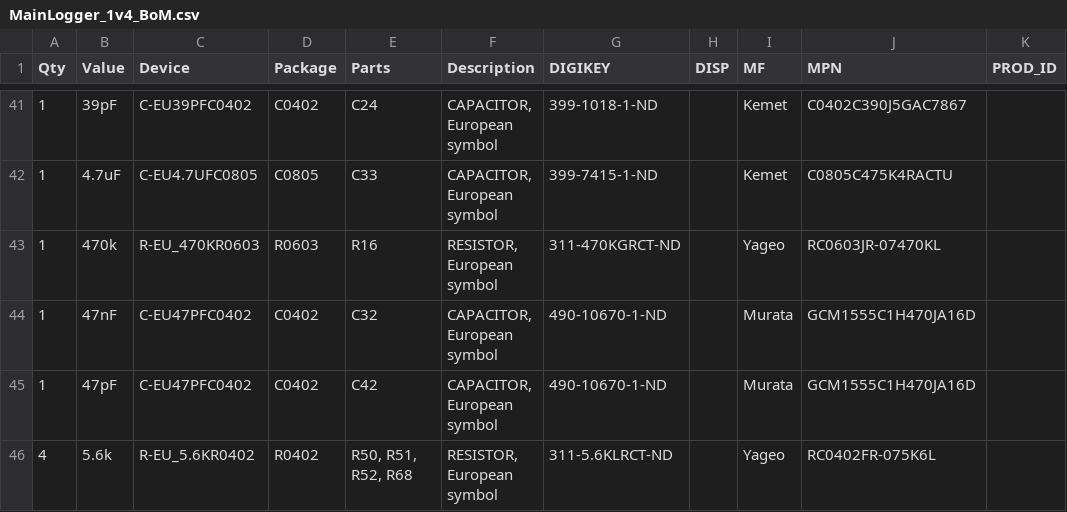
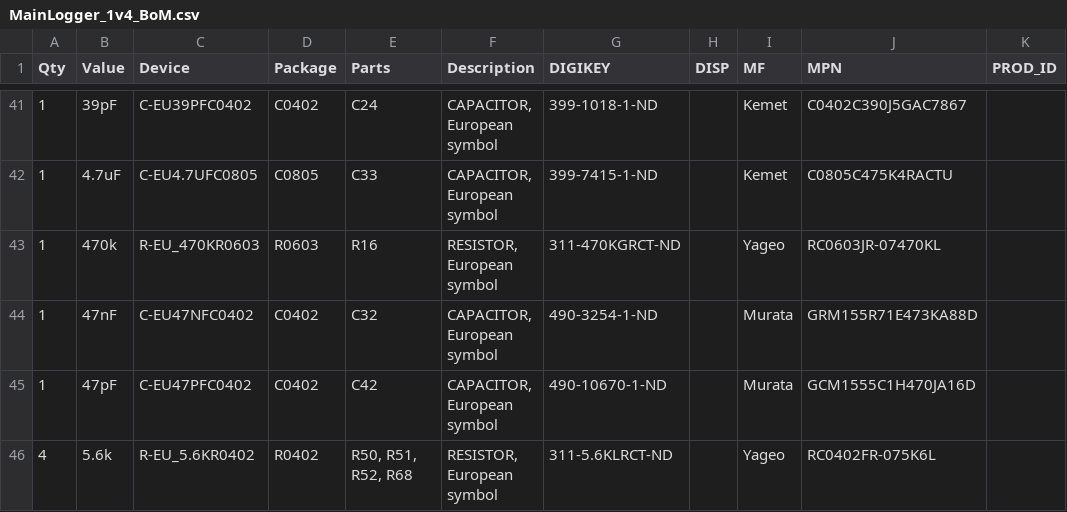
Before and after one commit to GEMS-sensing/Project-Kestrel, a CSV file: Production/MainLogger_1v4_BoM.csv, drawn as a sheet; only a part is shown, gaps mark what is left out; the diff names each change by its address in the sheet, - before the commit and + after, or states it on an @@ line.

Commit message:
Updated part value for C32
Made C32 reflect the correct library part

```diff
--- a/Production/MainLogger_1v4_BoM.csv
+++ b/Production/MainLogger_1v4_BoM.csv
-C44 (Device): C-EU47PFC0402
+C44 (Device): C-EU47NFC0402
-G44 (DIGIKEY): 490-10670-1-ND
+G44 (DIGIKEY): 490-3254-1-ND
-J44 (MPN): GCM1555C1H470JA16D
+J44 (MPN): GRM155R71E473KA88D
```
Also changed, not shown: 2 other files.
